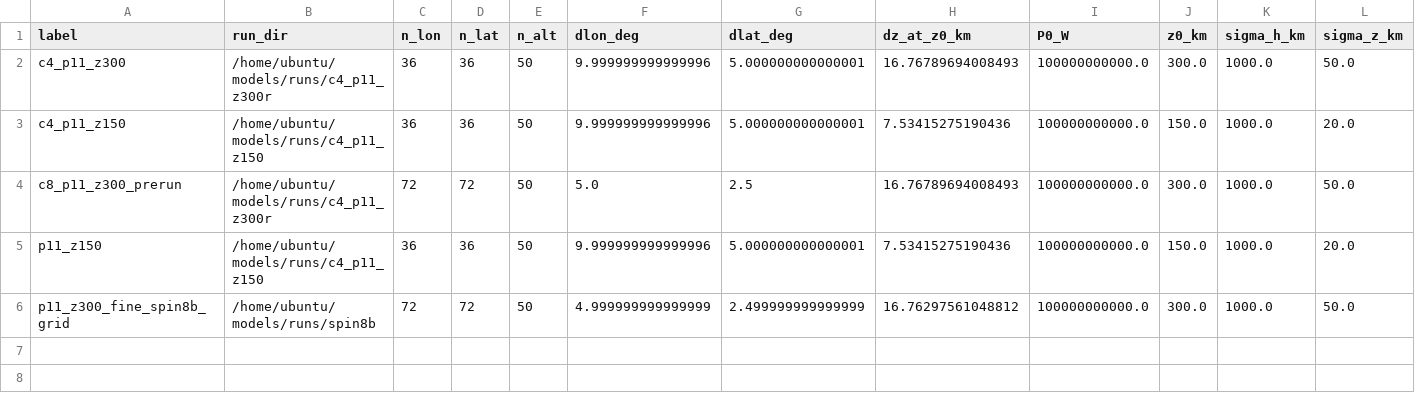
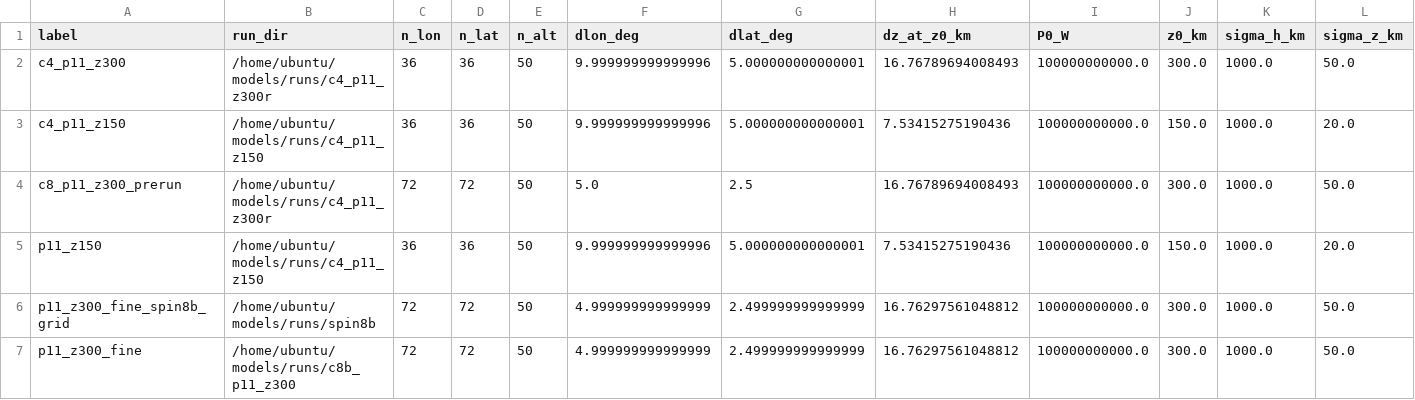
Before and after one commit to bougtoir/thermosphere-debris-selective-decay, a CSV file: results/tables/physical_g3r_realized_forcing.csv, drawn as a sheet; only a part is shown; rows hold the shown columns only; the diff names each change by its address in the sheet, - before the commit and + after, or states it on an @@ line.

```diff
--- a/results/tables/physical_g3r_realized_forcing.csv
+++ b/results/tables/physical_g3r_realized_forcing.csv
+row 7: p11_z300_fine | /home/ubuntu/models/runs/c8b_p11_z300 | 72 | 72 | 50 | 4.999999999999999 | 2.499999999999999 | 16.76297561048812 | 100000000000.0 | 300.0 | 1000.0 | 50.0
```
Also changed, not shown: results/orbit_interpolation_sensitivity.csv, results/tables/physical_prediction_outcomes.csv, 12 other files.
